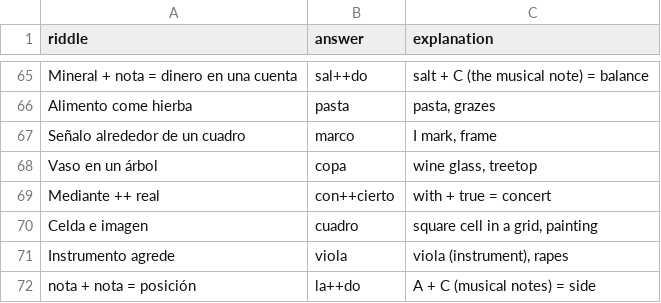
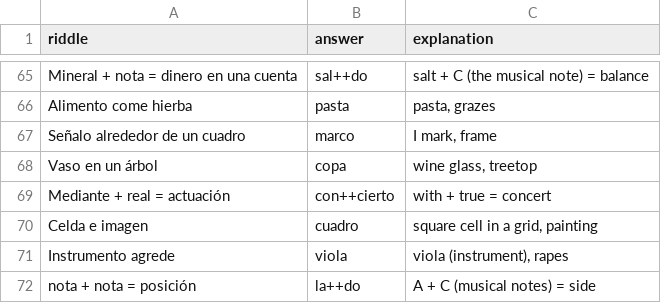
Before and after one commit to SeaLiteral/riddle-formatter, a TSV file: riddles.tsv, drawn as a sheet; only a part is shown, gaps mark what is left out.

Commit message:
fix weird riddle: missing hint and wrong plus sign

```diff
--- a/riddles.tsv
+++ b/riddles.tsv
@@ -68,3 +68,3 @@ Señalo alrededor de un cuadro	marco	I mark, frame
 Vaso en un árbol	copa	wine glass, treetop
-Mediante ++ real	con++cierto	with + true = concert
+Mediante + real = actuación	con++cierto	with + true = concert
 Celda e imagen	cuadro	square cell in a grid, painting
```
